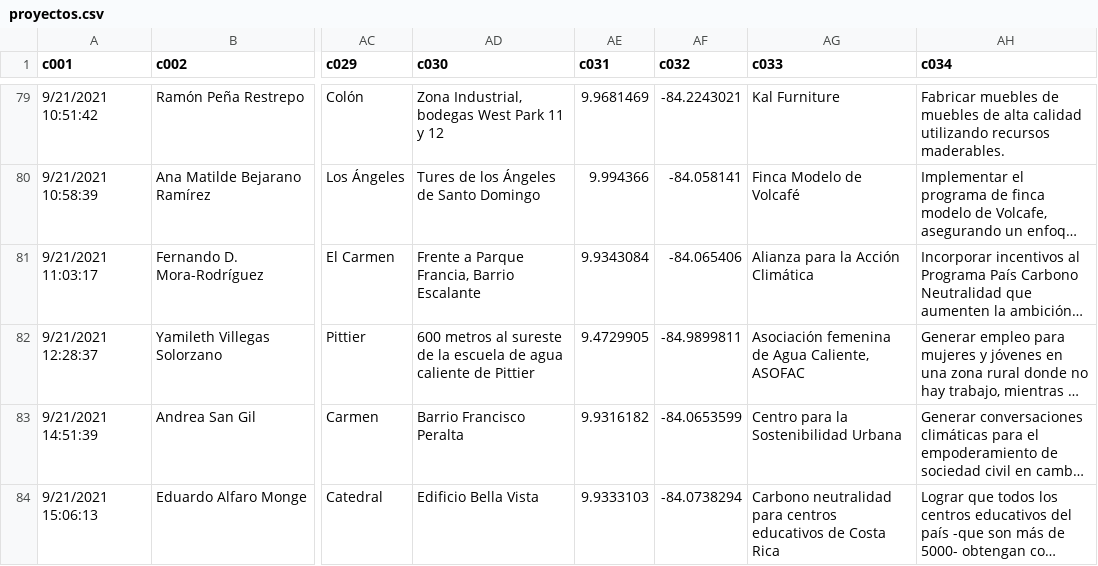
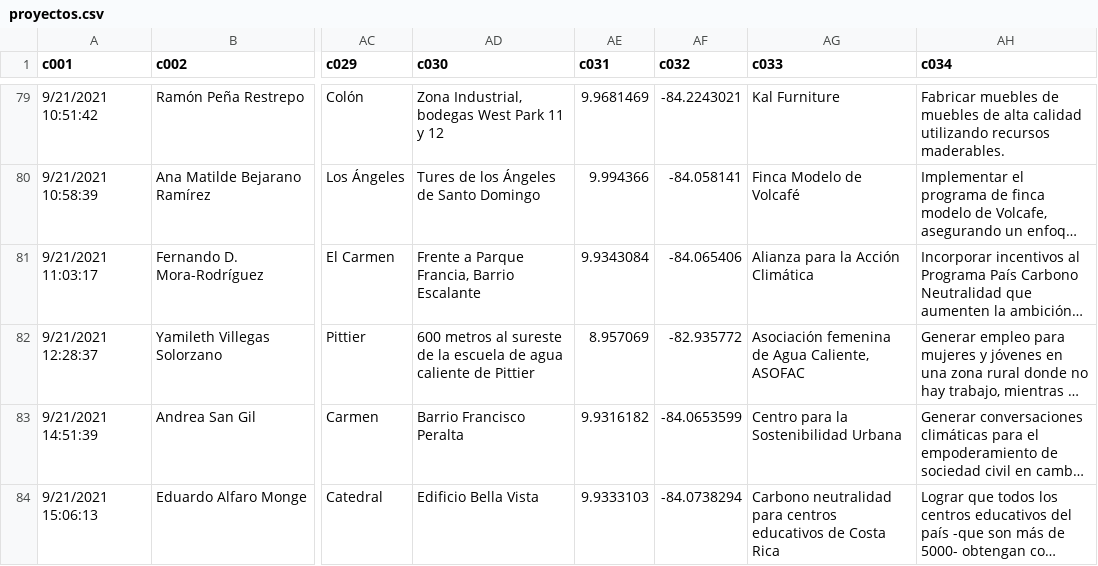
Before and after one commit to cartera-verde-dcc/cartera-verde-dcc.github.io, a CSV file: datos/proyectos.csv, drawn as a sheet; only a part is shown, gaps mark what is left out; long unchanged cells end in …; the diff names each change by its address in the sheet, - before the commit and + after, or states it on an @@ line.

Commit message:
Actualizar coordenadas de Asofac

```diff
--- a/datos/proyectos.csv
+++ b/datos/proyectos.csv
-AE82 (c031): 9.4729905
+AE82 (c031): 8.957069
-AF82 (c032): -84.9899811
+AF82 (c032): -82.935772
```
